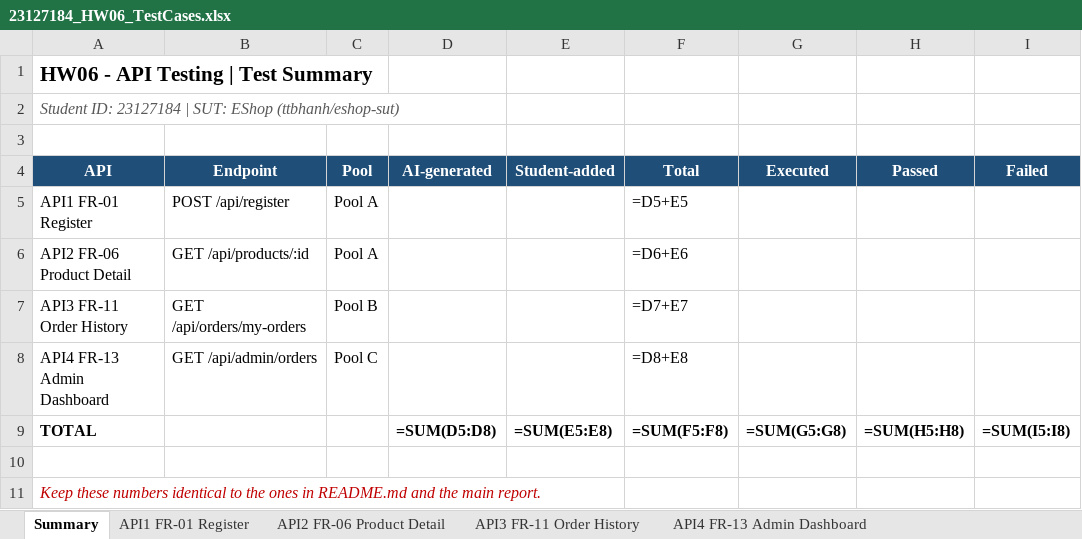
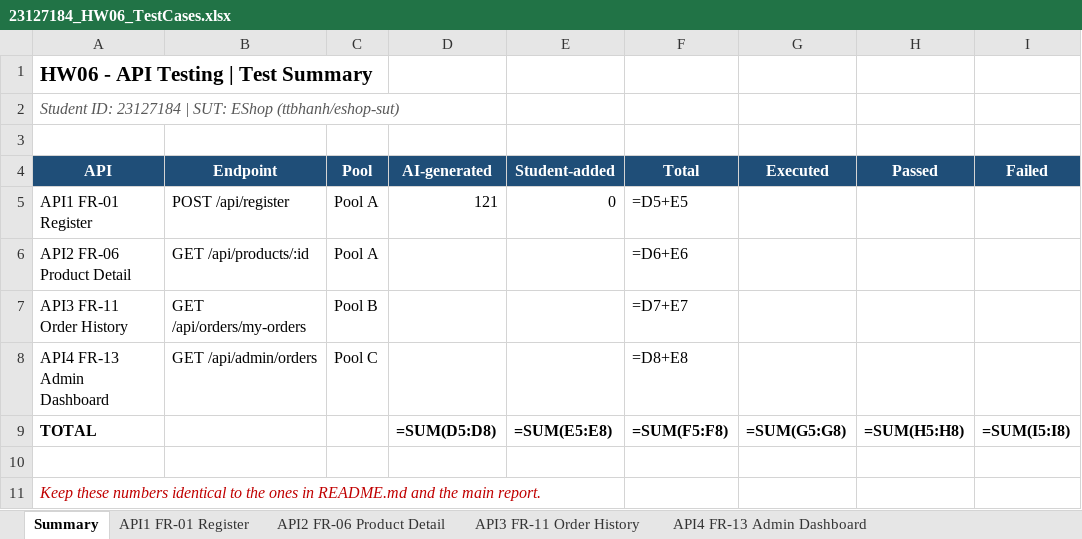
Before and after one commit to KieuDuyennn/software__testing, an Excel workbook: HW06/testcases/23127184_HW06_TestCases.xlsx, sheet Summary, drawn as a sheet; only a part is shown; values as stored, in another font and other column widths than the file's, no borders; formulas without a stored value are shown as written; the diff names each change by its address in the sheet, - before the commit and + after, or states it on an @@ line.

Commit message:
feat(hw06): generate 121 test cases for API 1 (FR-01 register)
Phase 1 of the pipeline for POST /api/register, driven through the five
stages of the api-test-generator skill rather than one generic prompt:
contract restatement, domain partitions per parameter, state transitions,
security per SEC id, schema validation.

121 cases, 3.5x the brief's minimum of 35:
  Domain partitions   79   (name 13, email 24, password 27,
                            confirm 3, envelope 8, HTTP method 4)
  State transitions   10
  Security            20   (SEC-01, 04, 05, 06 + not-applicable notes)
  Schema validation   12

Cases live in scripts/cases/api1_fr01_register.py as the single source of
truth; scripts/render-cases.py renders the Postman collection, the Excel
sheet, a JSON export and a coverage tally from it, so a correction made
during the audit propagates everywhere at once.

Expected results derive from FR-01 and SEC-01..07, never from the SUT's
observed behaviour. That discipline is what produced the results: 68 of
121 cases pass, 53 fail, and every failure was inspected and traced to
the SUT rather than to a broken fixture.

Six new defects confirmed (BUG-07..BUG-12), two of which were not in the
earlier source-read candidate list:
  BUG-11  Content-Type: text/plain crashes the endpoint with HTTP 500
  BUG-12  malformed JSON returns an HTML stack-trace page
Both were found only because the request envelope was partitioned
alongside the three documented JSON fields.

Passing cases are recorded as evidence too: parameterised queries hold
(SEC-05), and a role injected at registration is ignored (SEC-06) even
though the same is not true of PUT /api/users/me.

CI gate reworked from folder to case granularity. With the suite written
against the spec, failures land in nearly every folder - only one of nine
was fully green, so folder gating proved nothing. config/ci-suite.json
now carries an explicit list of green case IDs, rendered into a separate
gate collection by --refresh-gate. Gate is 393/393 green; the 53 real
failures stay visible in the full-suite job.

11 cases carry an explicit specification-gap flag instead of an invented
expectation, and one known weakness in the AI's output (A1-SEC-013 fails
for a different reason than its title claims) is recorded for the audit.

```diff
--- a/HW06/testcases/23127184_HW06_TestCases.xlsx (sheet Summary)
+++ b/HW06/testcases/23127184_HW06_TestCases.xlsx (sheet Summary)
-D5 (AI-generated): (empty)
+D5 (AI-generated): 121
-E5 (Student-added): (empty)
+E5 (Student-added): 0
```
Also changed, not shown: sheet API1 FR-01 Register, 36 other files.
